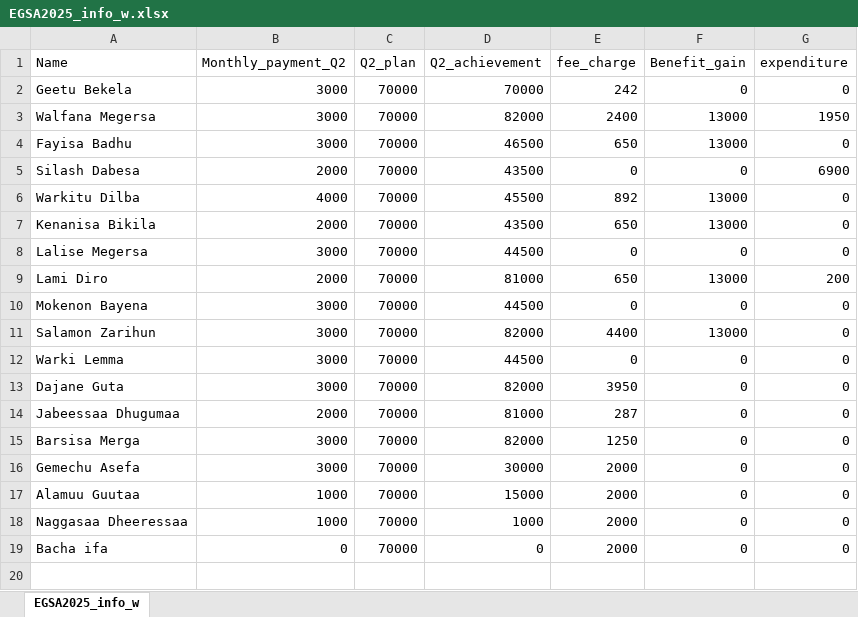
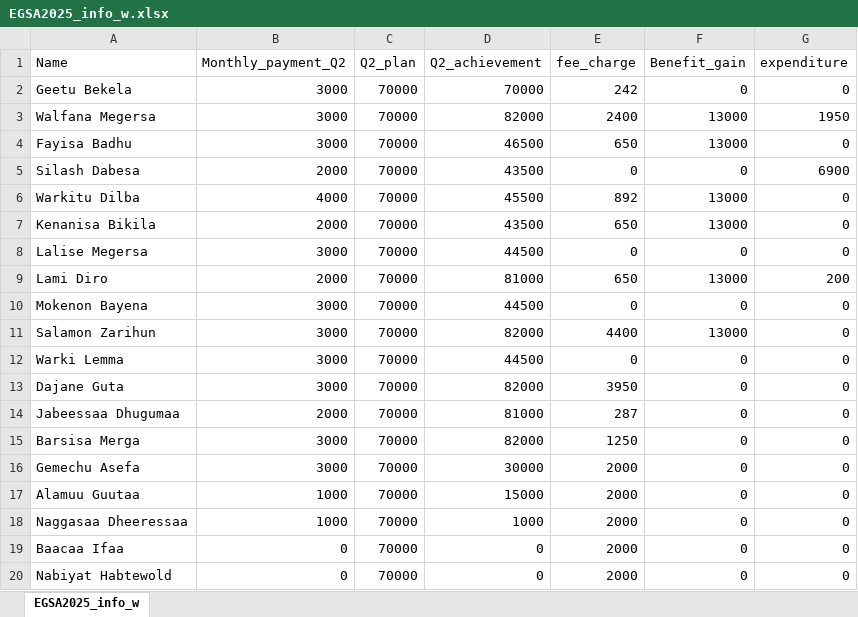
Before and after one commit to Walfaanaa/EGSA2025, an Excel workbook: EGSA2025_info_w.xlsx, sheet EGSA2025_info_w, drawn as a sheet; values as stored, in another font and other column widths than the file's, no borders; the diff names each change by its address in the sheet, - before the commit and + after, or states it on an @@ line.

Commit message:
Add files via upload

```diff
--- a/EGSA2025_info_w.xlsx (sheet EGSA2025_info_w)
+++ b/EGSA2025_info_w.xlsx (sheet EGSA2025_info_w)
-A19 (Name): Bacha ifa
+A19 (Name): Baacaa Ifaa
+row 20: Nabiyat Habtewold | 0 | 70000 | 0 | 2000 | 0 | 0
```
